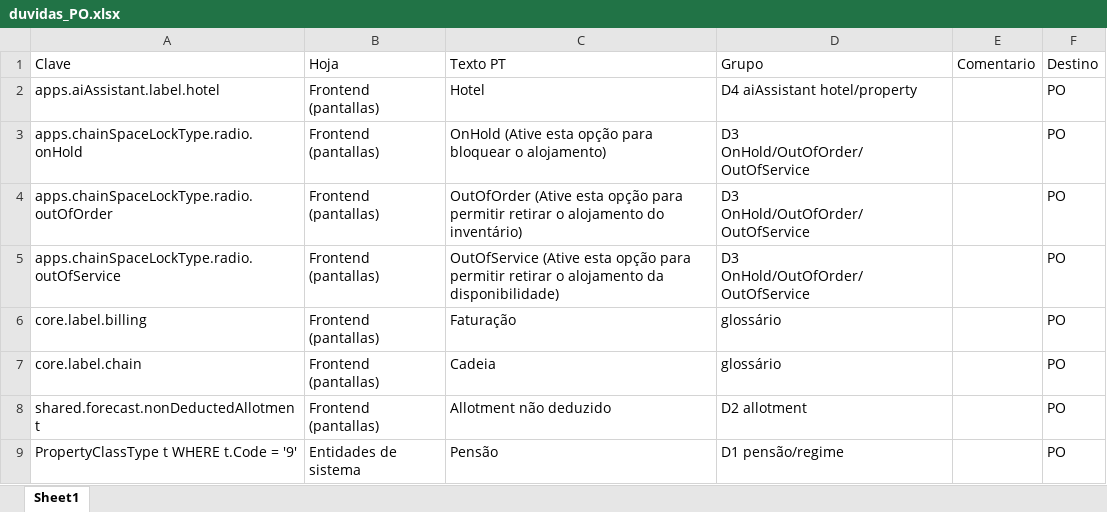
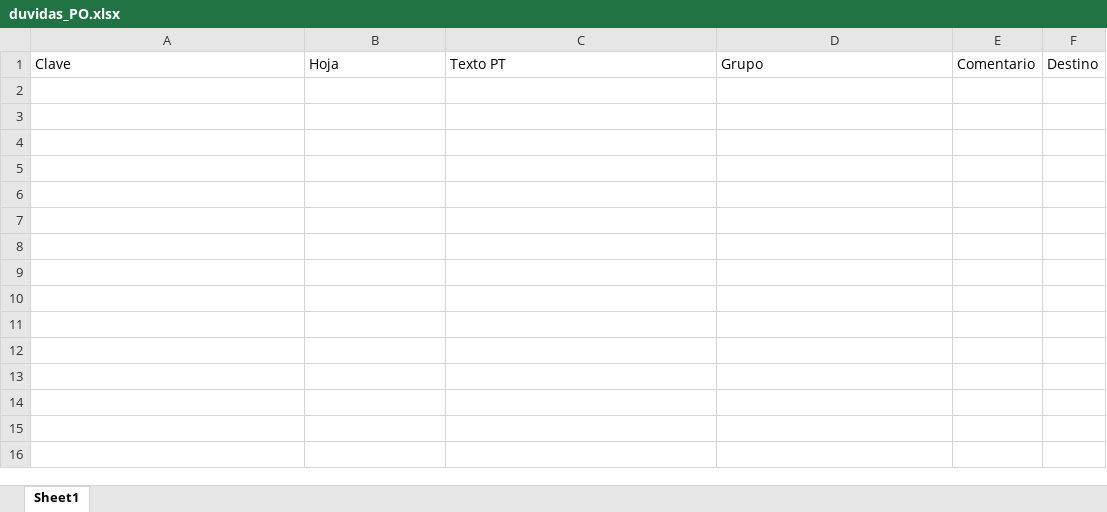
Before and after one commit to luigimartim180-ops/trad, an Excel workbook: duvidas_PO.xlsx, sheet Sheet1, drawn as a sheet; values as stored, in another font and other column widths than the file's, no borders; the diff names each change by its address in the sheet, - before the commit and + after, or states it on an @@ line.

```diff
--- a/duvidas_PO.xlsx (sheet Sheet1)
+++ b/duvidas_PO.xlsx (sheet Sheet1)
-row 2: apps.aiAssistant.label.hotel | Frontend (pantallas) | Hotel | D4 aiAssistant hotel/property |  | PO
-row 3: apps.chainSpaceLockType.radio.onHold | Frontend (pantallas) | OnHold (Ative esta opção para bloquear o alojamento) | D3 OnHold/OutOfOrder/OutOfService |  | PO
-row 4: apps.chainSpaceLockType.radio.outOfOrder | Frontend (pantallas) | OutOfOrder (Ative esta opção para permitir retirar o alojamento do inventário) | D3 OnHold/OutOfOrder/OutOfService |  | PO
-row 5: apps.chainSpaceLockType.radio.outOfService | Frontend (pantallas) | OutOfService (Ative esta opção para permitir retirar o alojamento da disponibilidade) | D3 OnHold/OutOfOrder/OutOfService |  | PO
-row 6: core.label.billing | Frontend (pantallas) | Faturação | glossário |  | PO
-row 7: core.label.chain | Frontend (pantallas) | Cadeia | glossário |  | PO
-row 8: shared.forecast.nonDeductedAllotment | Frontend (pantallas) | Allotment não deduzido | D2 allotment |  | PO
-row 9: PropertyClassType t WHERE t.Code = '9' | Entidades de sistema | Pensão | D1 pensão/regime |  | PO
```
Also changed, not shown: 8 other files.
